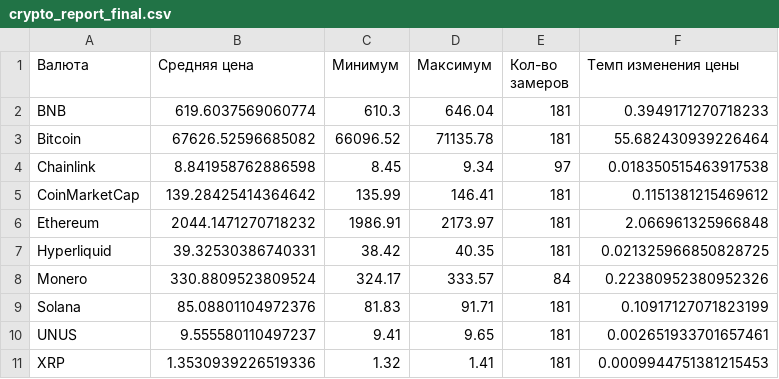
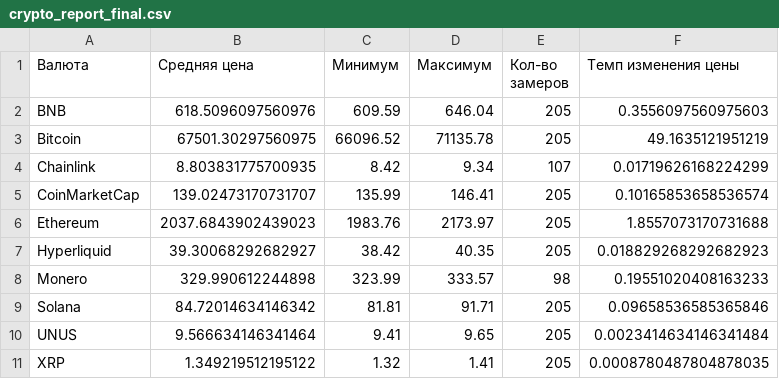
Before and after one commit to Alexey0161/Project3_cripto, a CSV file: visualisations/crypto_report_final.csv, drawn as a sheet.

```diff
--- a/visualisations/crypto_report_final.csv
+++ b/visualisations/crypto_report_final.csv
@@ -1,11 +1,11 @@
 Валюта,Средняя цена,Минимум,Максимум,Кол-во замеров,Темп изменения цены
-BNB,619.6037569060774,610.3,646.04,181,0.3949171270718233
-Bitcoin,67626.52596685082,66096.52,71135.78,181,55.682430939226464
-Chainlink,8.841958762886598,8.45,9.34,97,0.018350515463917538
-CoinMarketCap,139.28425414364642,135.99,146.41,181,0.1151381215469612
-Ethereum,2044.1471270718232,1986.91,2173.97,181,2.066961325966848
-Hyperliquid,39.32530386740331,38.42,40.35,181,0.021325966850828725
-Monero,330.8809523809524,324.17,333.57,84,0.22380952380952326
-Solana,85.08801104972376,81.83,91.71,181,0.10917127071823199
-UNUS,9.555580110497237,9.41,9.65,181,0.002651933701657461
-XRP,1.3530939226519336,1.32,1.41,181,0.0009944751381215453
+BNB,618.5096097560976,609.59,646.04,205,0.3556097560975603
+Bitcoin,67501.30297560975,66096.52,71135.78,205,49.1635121951219
+Chainlink,8.803831775700935,8.42,9.34,107,0.01719626168224299
+CoinMarketCap,139.02473170731707,135.99,146.41,205,0.10165853658536574
+Ethereum,2037.6843902439023,1983.76,2173.97,205,1.8557073170731688
+Hyperliquid,39.30068292682927,38.42,40.35,205,0.018829268292682923
+Monero,329.990612244898,323.99,333.57,98,0.19551020408163233
+Solana,84.72014634146342,81.81,91.71,205,0.09658536585365846
+UNUS,9.566634146341464,9.41,9.65,205,0.0023414634146341484
+XRP,1.349219512195122,1.32,1.41,205,0.0008780487804878035
```
Also changed, not shown: 2 other files.
